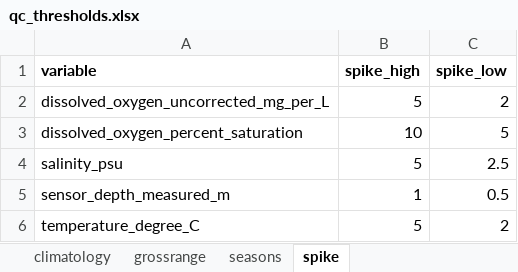
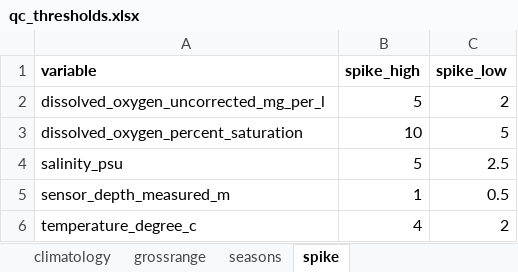
Before and after one commit to dempsey-CMAR/qaqcmar, an Excel workbook: data-raw/qc_thresholds.xlsx, sheet spike, drawn as a sheet; values as stored, in another font and other column widths than the file's, no borders; the diff names each change by its address in the sheet, - before the commit and + after, or states it on an @@ line.

```diff
--- a/data-raw/qc_thresholds.xlsx (sheet spike)
+++ b/data-raw/qc_thresholds.xlsx (sheet spike)
-A2 (variable): dissolved_oxygen_uncorrected_mg_per_L
+A2 (variable): dissolved_oxygen_uncorrected_mg_per_l
-A6 (variable): temperature_degree_C
+A6 (variable): temperature_degree_c
-B6 (spike_high): 5
+B6 (spike_high): 4
```
Also changed, not shown: sheet climatology, sheet grossrange, 17 other files.
